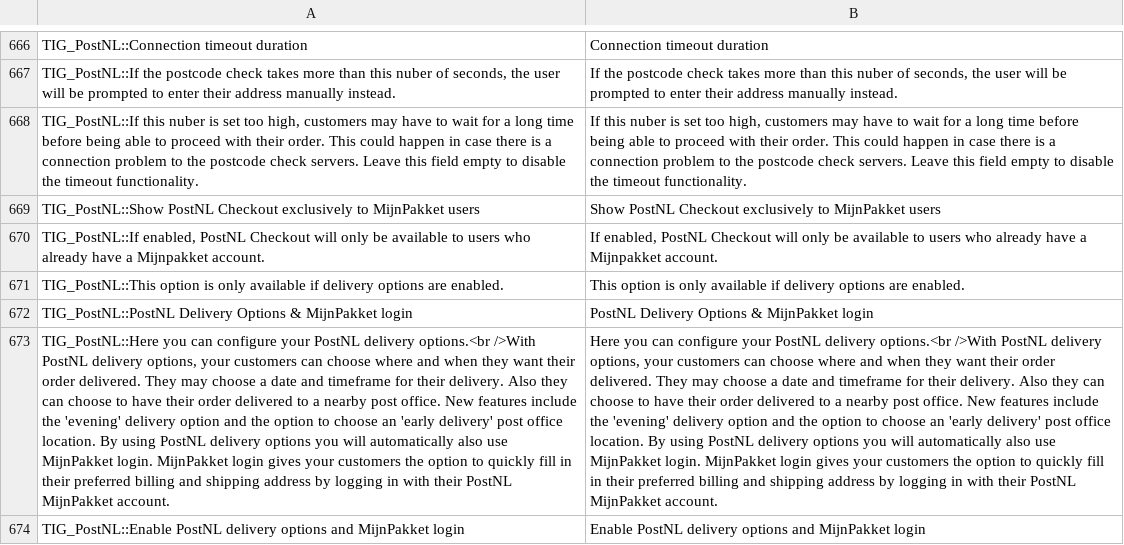
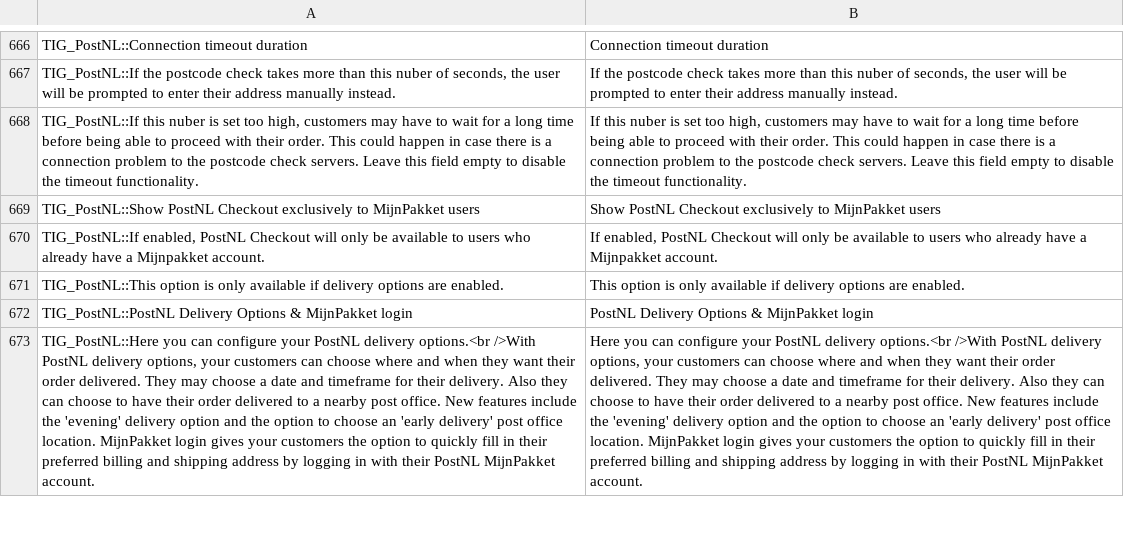
Before and after one commit to postnl/postnl-magento1-End-of-life, a CSV file: app/locale/en_US/TIG_PostNL.csv, drawn as a sheet; only a part is shown, gaps mark what is left out; removed rows and columns are numbered as before the commit, all else as after; the diff covers the shown part only; the diff names each change by its address in the sheet, - before the commit and + after, or states it on an @@ line.

```diff
--- a/app/locale/en_US/TIG_PostNL.csv
+++ b/app/locale/en_US/TIG_PostNL.csv
-A673: …office location. By using PostNL delivery options you will automatically also use MijnPakket login. MijnPakket login…
+A673: …office location. MijnPakket login…
-B673: …office location. By using PostNL delivery options you will automatically also use MijnPakket login. MijnPakket login…
+B673: …office location. MijnPakket login…
-row 674: TIG_PostNL::Enable PostNL delivery options and MijnPakket login | Enable PostNL delivery options and MijnPakket login
```
Also changed, not shown: 16 added rows, 1 removed row and 22 edited cells elsewhere in this file, app/locale/nl_NL/TIG_PostNL.csv, 13 other files.
